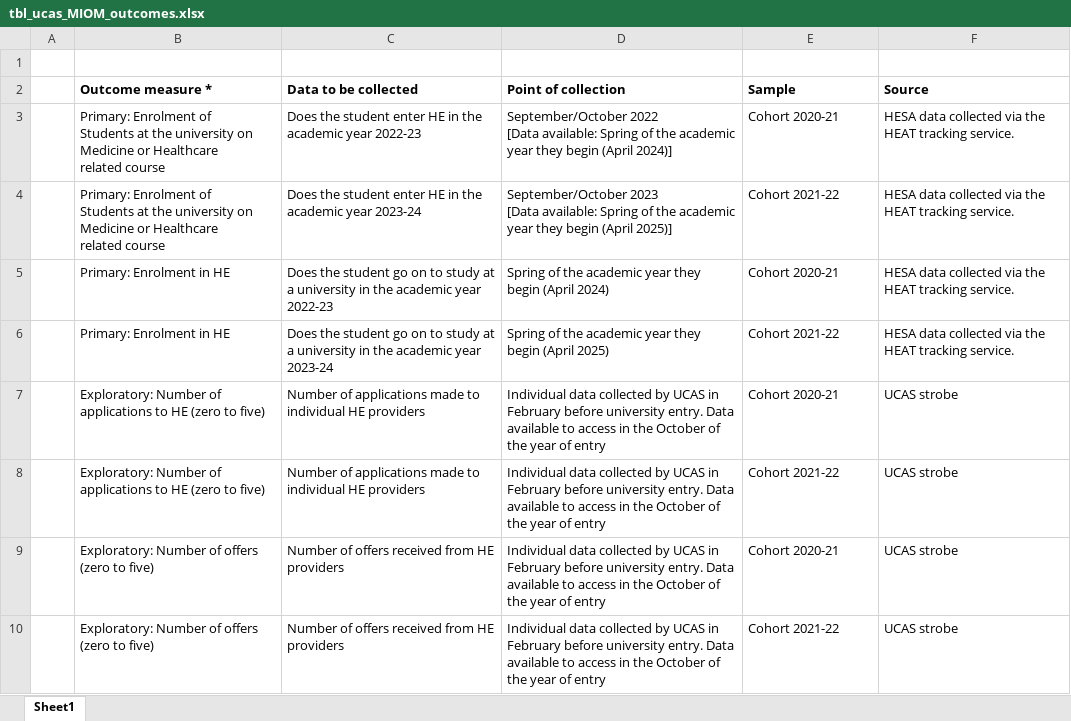
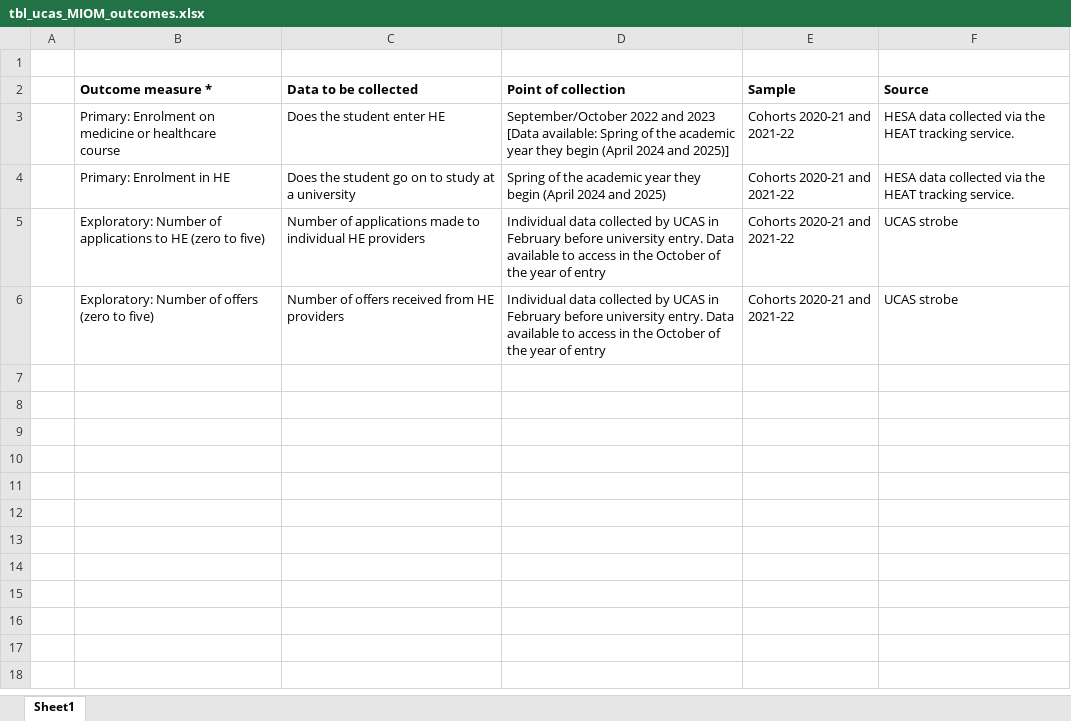
Before and after one commit to taso-he/technicalguide, an Excel workbook: administrative-database-guidance/data/tbl_ucas_MIOM_outcomes.xlsx, sheet Sheet1, drawn as a sheet; values as stored, in another font and other column widths than the file's, no borders; removed rows and columns are numbered as before the commit, all else as after; ↵ is a line break in a cell; the diff names each change by its address in the sheet, - before the commit and + after, or states it on an @@ line.

```diff
--- a/administrative-database-guidance/data/tbl_ucas_MIOM_outcomes.xlsx (sheet Sheet1)
+++ b/administrative-database-guidance/data/tbl_ucas_MIOM_outcomes.xlsx (sheet Sheet1)
-B3 (Outcome measure *): Primary: Enrolment of ↵ Students at the university on ↵ Medicine or Healthcare ↵ related course
+B3 (Outcome measure *): Primary: Enrolment on ↵ medicine or healthcare ↵ course
-C3 (Data to be collected): Does the student enter HE in the academic year 2022-23
+C3 (Data to be collected): Does the student enter HE
-D3 (Point of collection): September/October 2022 ↵ [Data available: Spring of the academic year they begin (April 2024)]
+D3 (Point of collection): September/October 2022 and 2023 ↵ [Data available: Spring of the academic year they begin (April 2024 and 2025)]
-E3 (Sample): Cohort 2020-21
+E3 (Sample): Cohorts 2020-21 and 2021-22
-row 4:  | Primary: Enrolment of ↵ Students at the university on ↵ Medicine or Healthcare ↵ related course | Does the student enter HE in the academic year 2023-24 | September/October 2023 ↵ [Data available: Spring of the academic year they begin (April 2025)] | Cohort 2021-22 | HESA data collected via the HEAT tracking service.
-C4 (Data to be collected): …a university in the academic year 2022-23
+C4 (Data to be collected): …a university
-D4 (Point of collection): …begin (April 2024)
+D4 (Point of collection): …begin (April 2024 and 2025)
-E4 (Sample): Cohort 2020-21
+E4 (Sample): Cohorts 2020-21 and 2021-22
-row 6:  | Primary: Enrolment in HE | Does the student go on to study at a university in the academic year 2023-24 | Spring of the academic year they begin (April 2025) | Cohort 2021-22 | HESA data collected via the HEAT tracking service.
-E5 (Sample): Cohort 2020-21
+E5 (Sample): Cohorts 2020-21 and 2021-22
-row 8:  | Exploratory: Number of applications to HE (zero to five) | Number of applications made to individual HE providers | Individual data collected by UCAS in February before university entry. Data available to access in the October of the year of entry | Cohort 2021-22 | UCAS strobe
-E6 (Sample): Cohort 2020-21
+E6 (Sample): Cohorts 2020-21 and 2021-22
-row 10:  | Exploratory: Number of offers (zero to five) | Number of offers received from HE providers | Individual data collected by UCAS in February before university entry. Data available to access in the October of the year of entry | Cohort 2021-22 | UCAS strobe
```
Also changed, not shown: administrative-database-guidance/data/tbl_equality_gaps_outcomes.xlsx, administrative-database-guidance/data/tbl_npd_variables.xlsx, 7 other files.
